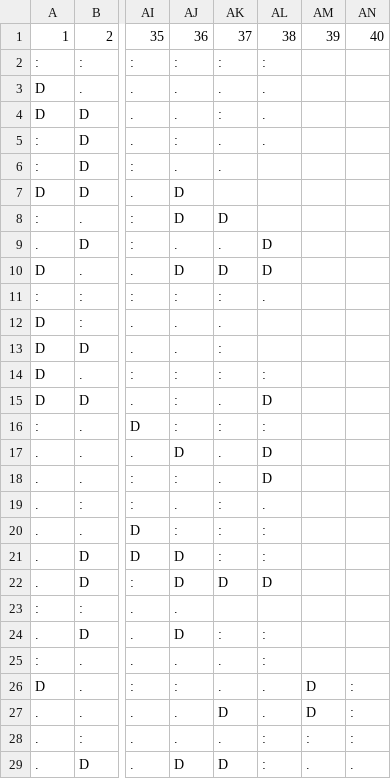
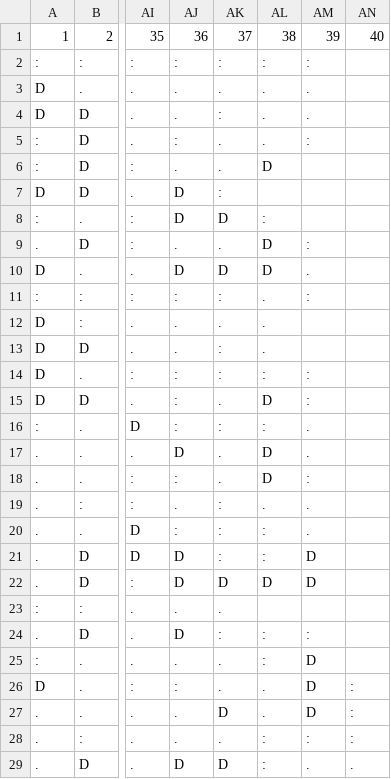
Before and after one commit to maquentin/foot, a CSV file: Championship.team.result.matrix.csv, drawn as a sheet; only a part is shown, gaps mark what is left out; the diff names each change by its address in the sheet, - before the commit and + after, or states it on an @@ line.

```diff
--- a/Championship.team.result.matrix.csv
+++ b/Championship.team.result.matrix.csv
-AM2: (empty)
+AM2: :
-AM3:AM4: (empty)
+AM3:AM4: .
-AM5: (empty)
+AM5: :
-AL6: (empty)
+AL6: D
-AK7: (empty)
+AK7: :
-AL8: (empty)
+AL8: :
-AM9: (empty)
+AM9: :
-AM10: (empty)
+AM10: .
-AM11: (empty)
+AM11: :
-AL12:AL13: (empty)
+AL12:AL13: .
-AM14:AM15: (empty)
+AM14:AM15: :
-AM16:AM17: (empty)
+AM16:AM17: .
-AM18: (empty)
+AM18: :
-AM19:AM20: (empty)
+AM19:AM20: .
-AM21:AM22: (empty)
+AM21:AM22: D
-AK23: (empty)
+AK23: .
-AM24: (empty)
+AM24: :
-AM25: (empty)
+AM25: D
```
Also changed, not shown: EPL.team.result.matrix.csv, League1.team.result.matrix.csv, 1 other file.
